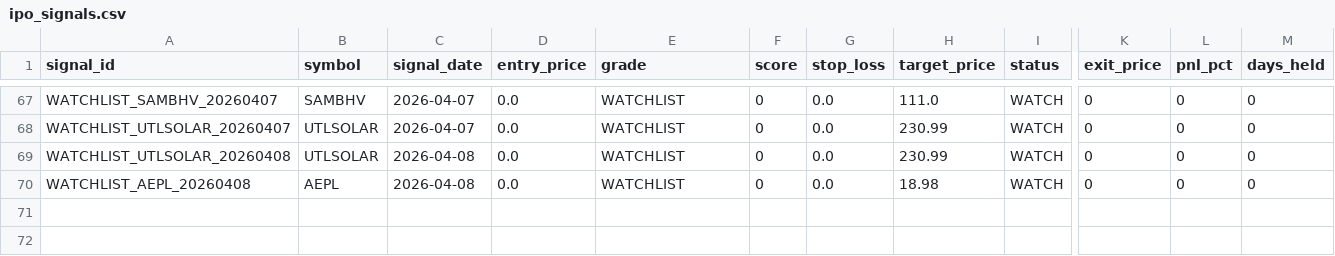
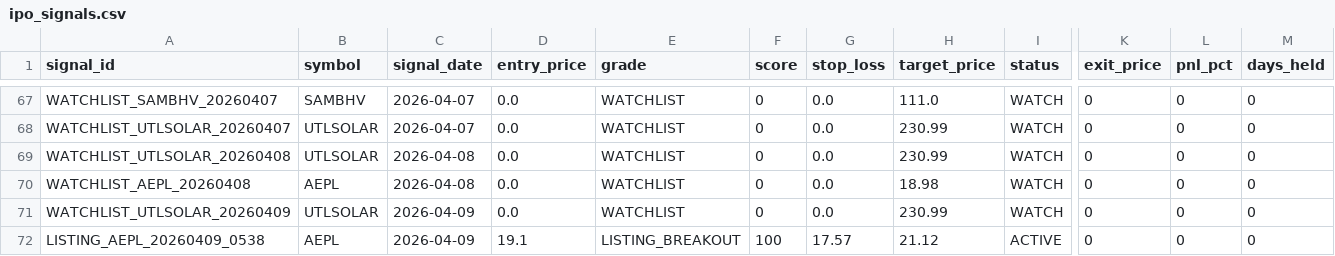
Before and after one commit to Deep-Adhia/IPO-Base-Scanner, a CSV file: ipo_signals.csv, drawn as a sheet; only a part is shown, gaps mark what is left out; rows hold the shown columns only; the diff names each change by its address in the sheet, - before the commit and + after, or states it on an @@ line.

```diff
--- a/ipo_signals.csv
+++ b/ipo_signals.csv
+row 71: WATCHLIST_UTLSOLAR_20260409 | UTLSOLAR | 2026-04-09 | 0.0 | WATCHLIST | 0 | 0.0 | 230.99 | WATCH | 0 | 0 | 0
+row 72: LISTING_AEPL_20260409_0538 | AEPL | 2026-04-09 | 19.1 | LISTING_BREAKOUT | 100 | 17.57 | 21.12 | ACTIVE | 0 | 0 | 0
```
Also changed, not shown: ipo_listing_data.csv, ipo_positions.csv, 1 other file.
